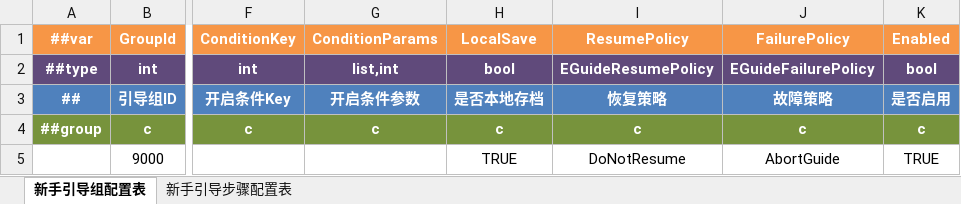
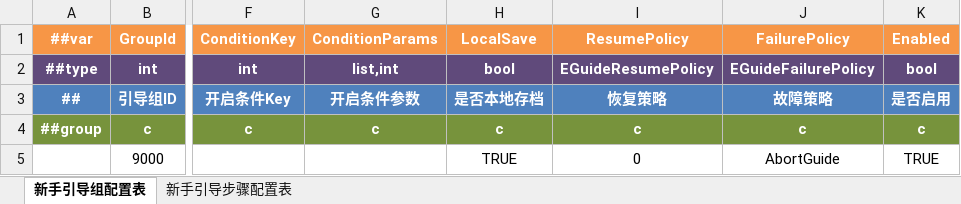
Before and after one commit to csy7749/DGame, an Excel workbook: GameConfig/Datas/新手引导配置表.xlsx, sheet 新手引导组配置表, drawn as a sheet; only a part is shown, gaps mark what is left out; values as stored, in another font and other column widths than the file's, no borders; the diff names each change by its address in the sheet, - before the commit and + after, or states it on an @@ line.

```diff
--- a/GameConfig/Datas/新手引导配置表.xlsx (sheet 新手引导组配置表)
+++ b/GameConfig/Datas/新手引导配置表.xlsx (sheet 新手引导组配置表)
-I5 (ResumePolicy): DoNotResume
+I5 (ResumePolicy): 0
```
Also changed, not shown: sheet 新手引导步骤配置表, 5 other files.
